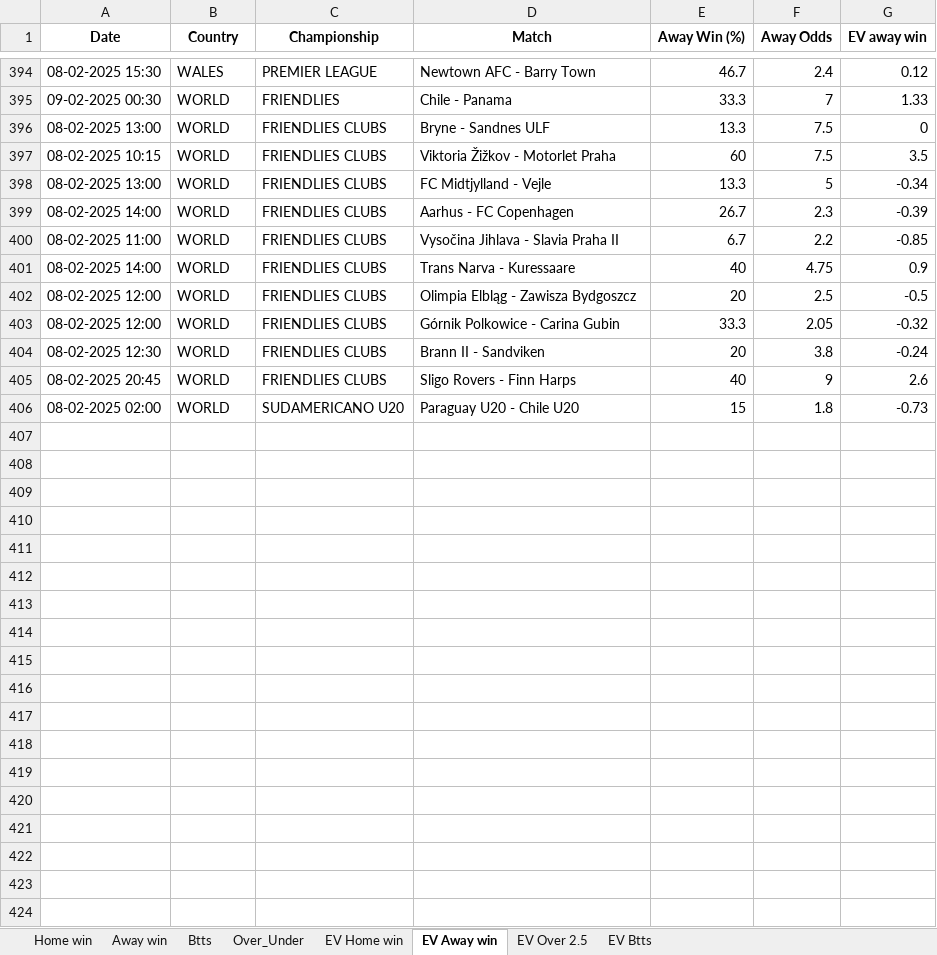
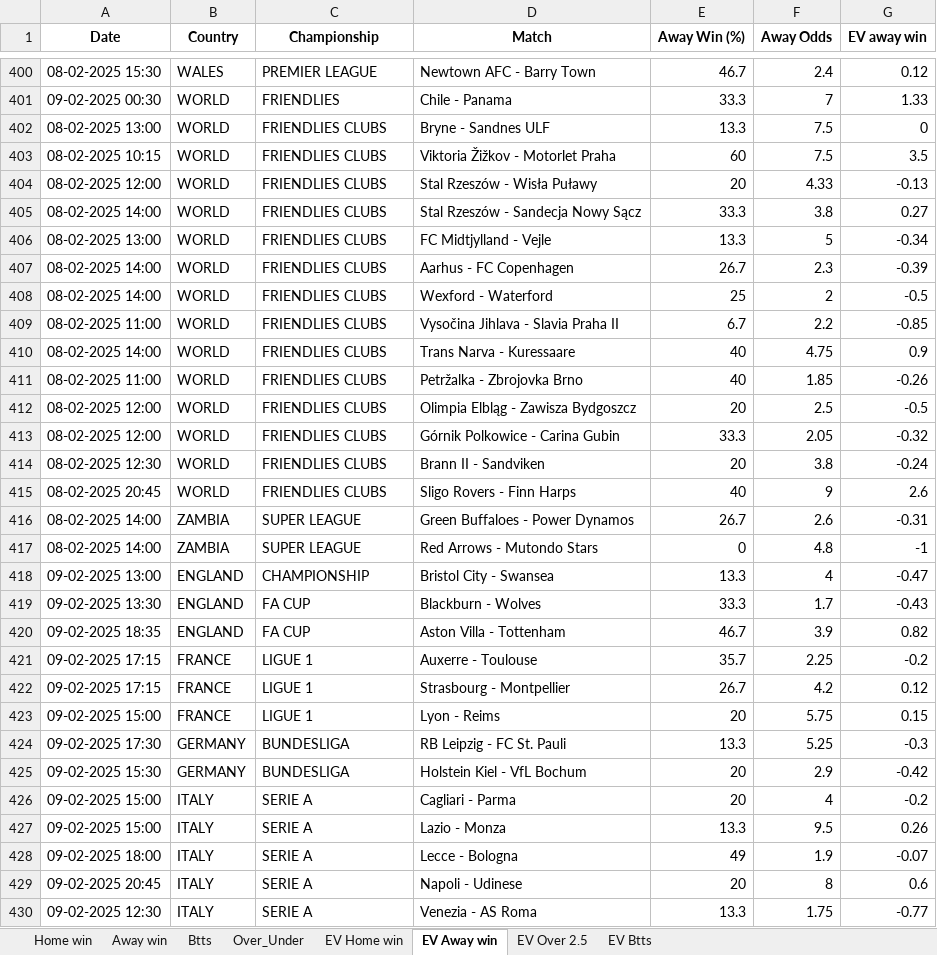
Before and after one commit to dcosta-da/soccer_predictions_scraper, an Excel workbook: scraper/data/betclever_predictions.xlsx, sheet EV Away win, drawn as a sheet; only a part is shown, gaps mark what is left out; values as stored, in another font and other column widths than the file's, no borders; removed rows and columns are numbered as before the commit, all else as after; the diff covers the shown part only; the diff names each change by its address in the sheet, - before the commit and + after, or states it on an @@ line.

```diff
--- a/scraper/data/betclever_predictions.xlsx (sheet EV Away win)
+++ b/scraper/data/betclever_predictions.xlsx (sheet EV Away win)
+row 404: 08-02-2025 12:00 | WORLD | FRIENDLIES CLUBS | Stal Rzeszów - Wisła Puławy | 20 | 4.33 | -0.13
+row 405: 08-02-2025 14:00 | WORLD | FRIENDLIES CLUBS | Stal Rzeszów - Sandecja Nowy Sącz | 33.3 | 3.8 | 0.27
+row 408: 08-02-2025 14:00 | WORLD | FRIENDLIES CLUBS | Wexford - Waterford | 25 | 2 | -0.5
+row 411: 08-02-2025 11:00 | WORLD | FRIENDLIES CLUBS | Petržalka - Zbrojovka Brno | 40 | 1.85 | -0.26
-row 406: 08-02-2025 02:00 | WORLD | SUDAMERICANO U20 | Paraguay U20 - Chile U20 | 15 | 1.8 | -0.73
+row 416: 08-02-2025 14:00 | ZAMBIA | SUPER LEAGUE | Green Buffaloes - Power Dynamos | 26.7 | 2.6 | -0.31
+row 417: 08-02-2025 14:00 | ZAMBIA | SUPER LEAGUE | Red Arrows - Mutondo Stars | 0 | 4.8 | -1
+row 418: 09-02-2025 13:00 | ENGLAND | CHAMPIONSHIP | Bristol City - Swansea | 13.3 | 4 | -0.47
+row 419: 09-02-2025 13:30 | ENGLAND | FA CUP | Blackburn - Wolves | 33.3 | 1.7 | -0.43
+row 420: 09-02-2025 18:35 | ENGLAND | FA CUP | Aston Villa - Tottenham | 46.7 | 3.9 | 0.82
+row 421: 09-02-2025 17:15 | FRANCE | LIGUE 1 | Auxerre - Toulouse | 35.7 | 2.25 | -0.2
+row 422: 09-02-2025 17:15 | FRANCE | LIGUE 1 | Strasbourg - Montpellier | 26.7 | 4.2 | 0.12
+row 423: 09-02-2025 15:00 | FRANCE | LIGUE 1 | Lyon - Reims | 20 | 5.75 | 0.15
+row 424: 09-02-2025 17:30 | GERMANY | BUNDESLIGA | RB Leipzig - FC St. Pauli | 13.3 | 5.25 | -0.3
+row 425: 09-02-2025 15:30 | GERMANY | BUNDESLIGA | Holstein Kiel - VfL Bochum | 20 | 2.9 | -0.42
+row 426: 09-02-2025 15:00 | ITALY | SERIE A | Cagliari - Parma | 20 | 4 | -0.2
+row 427: 09-02-2025 15:00 | ITALY | SERIE A | Lazio - Monza | 13.3 | 9.5 | 0.26
+row 428: 09-02-2025 18:00 | ITALY | SERIE A | Lecce - Bologna | 49 | 1.9 | -0.07
+row 429: 09-02-2025 20:45 | ITALY | SERIE A | Napoli - Udinese | 20 | 8 | 0.6
+row 430: 09-02-2025 12:30 | ITALY | SERIE A | Venezia - AS Roma | 13.3 | 1.75 | -0.77
```
Also changed, not shown: 239 added rows and 19 removed rows elsewhere in this sheet, sheet EV Over 2.5, sheet EV Home win, sheet EV Btts, sheet Over_Under, sheet Btts, sheet Home win, 1 more sheet.
